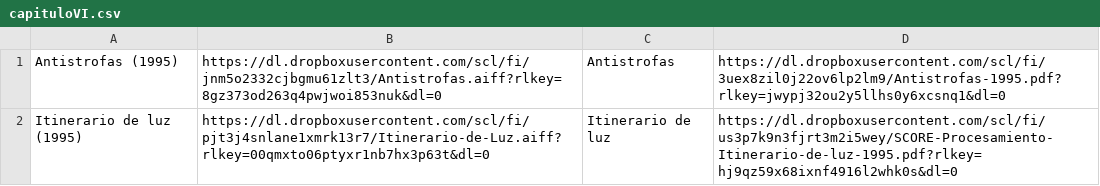
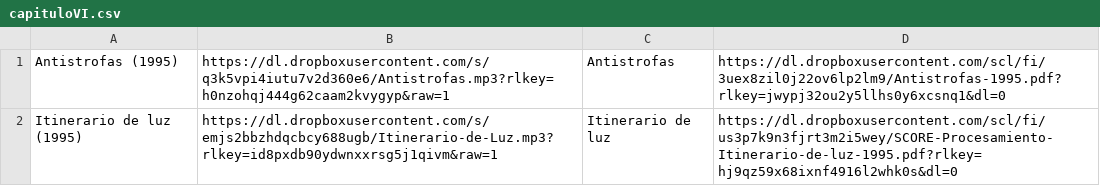
Before and after one commit to Oliveira08071979/enriquexmacias, a CSV file: capituloVI.csv, drawn as a sheet.

Commit message:
Update capituloVI.csv

```diff
--- a/capituloVI.csv
+++ b/capituloVI.csv
@@ -1,2 +1,2 @@
-Antistrofas (1995), https://dl.dropboxusercontent.com/scl/fi/jnm5o2332cjbgmu61zlt3/Antistrofas.aiff?rlkey=8gz373od263q4pwjwoi853nuk&dl=0, Antistrofas, https://dl.dropboxusercontent.com/scl/fi/3uex8zil0j22ov6lp2lm9/Antistrofas-1995.pdf?rlkey=jwypj32ou2y5llhs0y6xcsnq1&dl=0
-Itinerario de luz (1995), https://dl.dropboxusercontent.com/scl/fi/pjt3j4snlane1xmrk13r7/Itinerario-de-Luz.aiff?rlkey=00qmxto06ptyxr1nb7hx3p63t&dl=0, Itinerario de luz, https://dl.dropboxusercontent.com/scl/fi/us3p7k9n3fjrt3m2i5wey/SCORE-Procesamiento-Itinerario-de-luz-1995.pdf?rlkey=hj9qz59x68ixnf4916l2whk0s&dl=0
+Antistrofas (1995), https://dl.dropboxusercontent.com/s/q3k5vpi4iutu7v2d360e6/Antistrofas.mp3?rlkey=h0nzohqj444g62caam2kvygyp&raw=1, Antistrofas, https://dl.dropboxusercontent.com/scl/fi/3uex8zil0j22ov6lp2lm9/Antistrofas-1995.pdf?rlkey=jwypj32ou2y5llhs0y6xcsnq1&dl=0
+Itinerario de luz (1995), https://dl.dropboxusercontent.com/s/emjs2bbzhdqcbcy688ugb/Itinerario-de-Luz.mp3?rlkey=id8pxdb90ydwnxxrsg5j1qivm&raw=1, Itinerario de luz, https://dl.dropboxusercontent.com/scl/fi/us3p7k9n3fjrt3m2i5wey/SCORE-Procesamiento-Itinerario-de-luz-1995.pdf?rlkey=hj9qz59x68ixnf4916l2whk0s&dl=0
```
